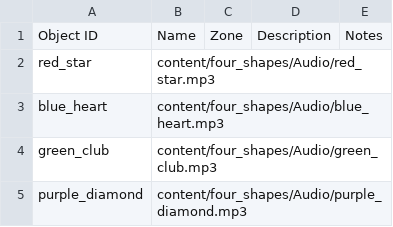
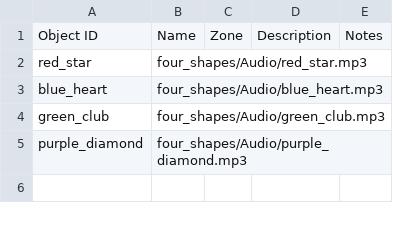
Before and after one commit to Coughlan-Lab/simple_camio, a CSV file: CamIO Content/four_shapes/Name-Mapping.csv, drawn as a sheet.

Commit message:
fixed paths for 3d models

```diff
--- a/CamIO Content/four_shapes/Name-Mapping.csv
+++ b/CamIO Content/four_shapes/Name-Mapping.csv
@@ -1,5 +1,5 @@
 Object ID,Name,Zone,Description,Notes
-red_star,content/four_shapes/Audio/red_star.mp3,,,
-blue_heart,content/four_shapes/Audio/blue_heart.mp3,,,
-green_club,content/four_shapes/Audio/green_club.mp3,,,
-purple_diamond,content/four_shapes/Audio/purple_diamond.mp3,,,
+red_star,four_shapes/Audio/red_star.mp3,,,
+blue_heart,four_shapes/Audio/blue_heart.mp3,,,
+green_club,four_shapes/Audio/green_club.mp3,,,
+purple_diamond,four_shapes/Audio/purple_diamond.mp3,,,
```
